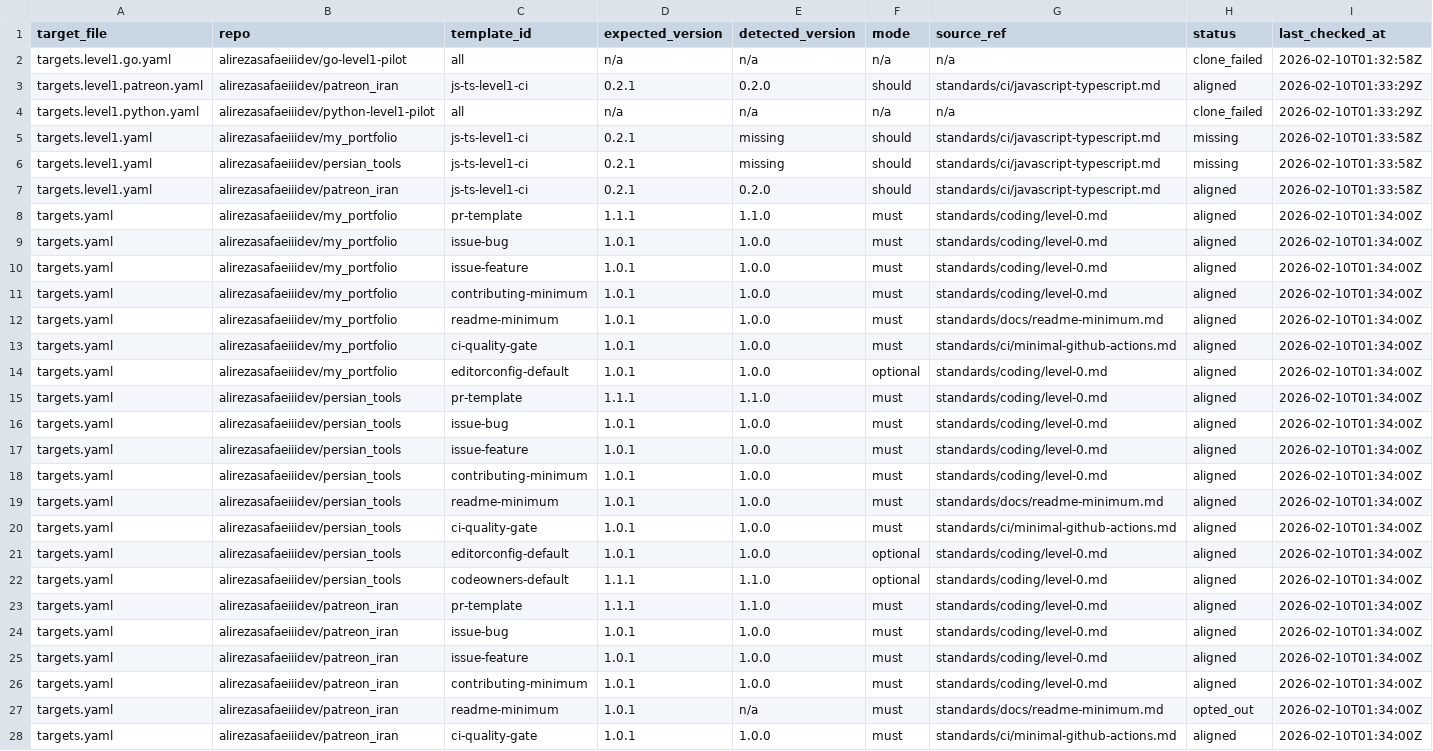
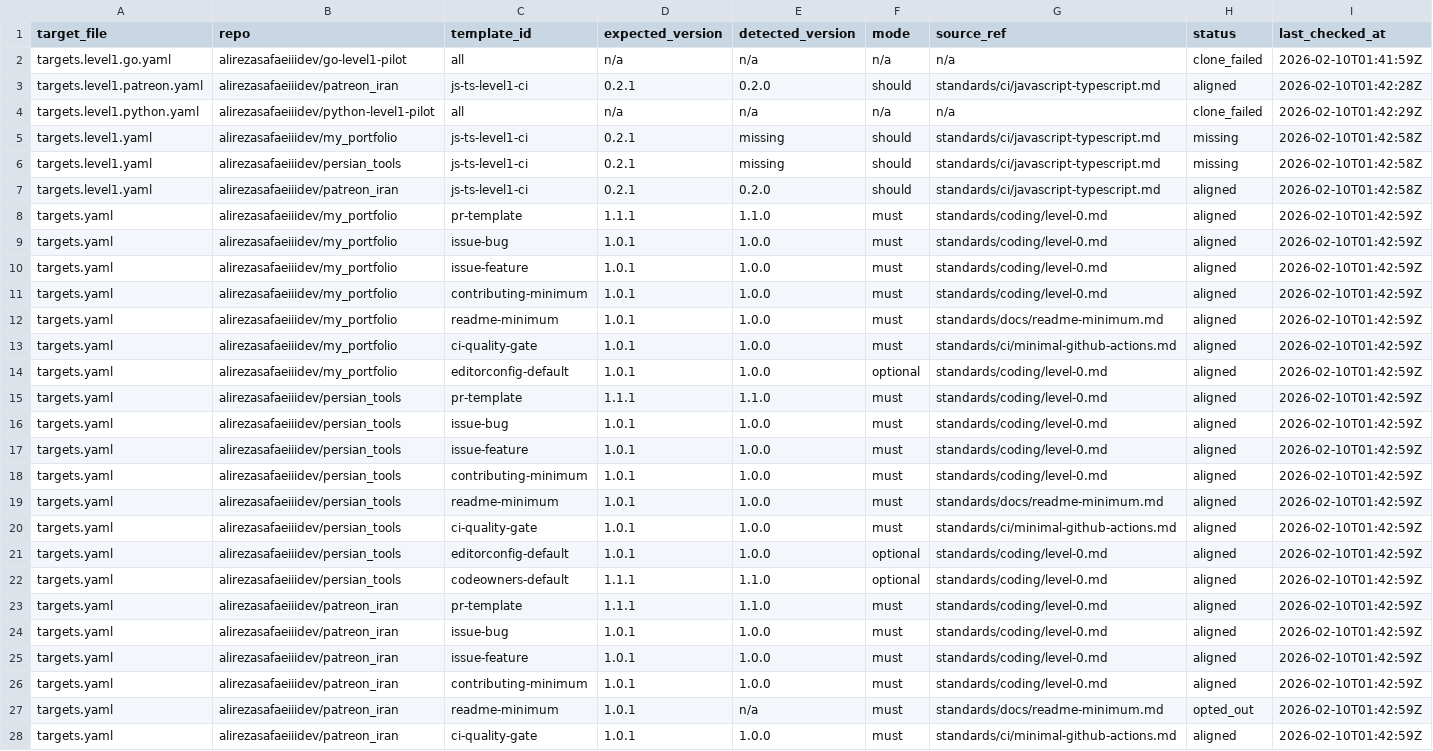
Before and after one commit to alirezasafaeiiidev/asdev-standards-platform, a CSV file: sync/divergence-report.combined.csv, drawn as a sheet; only a part is shown; the diff covers the shown part only; the diff names each change by its address in the sheet, - before the commit and + after, or states it on an @@ line.

```diff
--- a/sync/divergence-report.combined.csv
+++ b/sync/divergence-report.combined.csv
-I2 (last_checked_at): 2026-02-10T01:32:58Z
+I2 (last_checked_at): 2026-02-10T01:41:59Z
-I3 (last_checked_at): 2026-02-10T01:33:29Z
+I3 (last_checked_at): 2026-02-10T01:42:28Z
-I4 (last_checked_at): 2026-02-10T01:33:29Z
+I4 (last_checked_at): 2026-02-10T01:42:29Z
-I5:I7 (last_checked_at): 2026-02-10T01:33:58Z
+I5:I7 (last_checked_at): 2026-02-10T01:42:58Z
-I8:I28 (last_checked_at): 2026-02-10T01:34:00Z
+I8:I28 (last_checked_at): 2026-02-10T01:42:59Z
```
Also changed, not shown: 1 edited cell elsewhere in this file, sync/divergence-report.combined.errors.csv, 2 other files.
